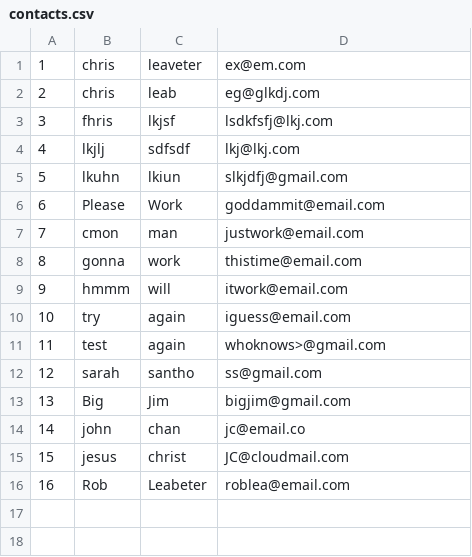
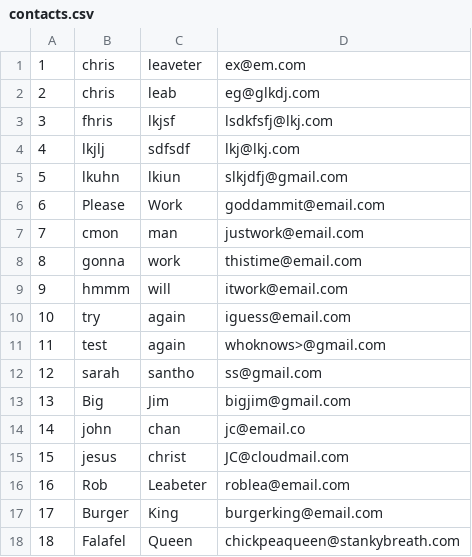
Before and after one commit to mrleabeter-zz/contact_list_app, a CSV file: contacts.csv, drawn as a sheet; the diff names each change by its address in the sheet, - before the commit and + after, or states it on an @@ line.

Commit message:
Contact List App - Task 4 Added method to return contact info based on requested user ID.

```diff
--- a/contacts.csv
+++ b/contacts.csv
+row 17: 17 | Burger | King | burgerking@email.com
+row 18: 18 | Falafel | Queen | chickpeaqueen@stankybreath.com
```
Also changed, not shown: 3 other files.
